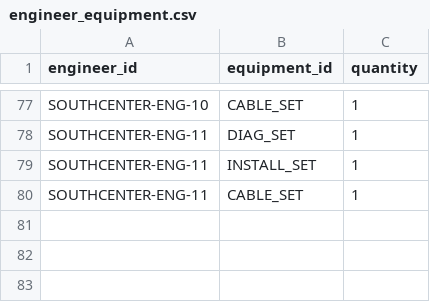
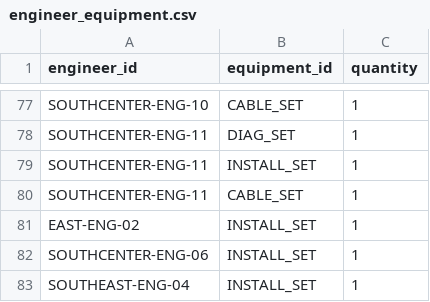
Before and after one commit to R2NN/scaszc, a CSV file: data/dataset/common/engineer_equipment.csv, drawn as a sheet; only a part is shown, gaps mark what is left out.

```diff
--- a/data/dataset/common/engineer_equipment.csv
+++ b/data/dataset/common/engineer_equipment.csv
@@ -80 +80,4 @@ SOUTHCENTER-ENG-11;INSTALL_SET;1
 SOUTHCENTER-ENG-11;CABLE_SET;1
+EAST-ENG-02;INSTALL_SET;1
+SOUTHCENTER-ENG-06;INSTALL_SET;1
+SOUTHEAST-ENG-04;INSTALL_SET;1
```
Also changed, not shown: data/dataset/common/engineer_skills.csv, data/dataset/common/engineers.csv, 14 other files.
